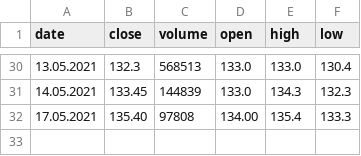
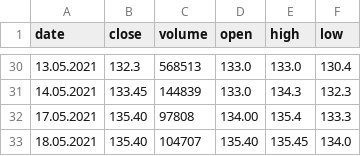
Before and after one commit to MetabaronGit/stock_math, a CSV file: data/BAAAVAST.csv, drawn as a sheet; only a part is shown, gaps mark what is left out.

Commit message:
data maintenance routines

```diff
--- a/data/BAAAVAST.csv
+++ b/data/BAAAVAST.csv
@@ -32 +32,2 @@ date,close,volume,open,high,low
 17.05.2021,135.40,97808,134.00,135.4,133.3
+18.05.2021,135.40,104707,135.40,135.45,134.0
```
Also changed, not shown: data/BAACEZ.csv, 2 other files.
